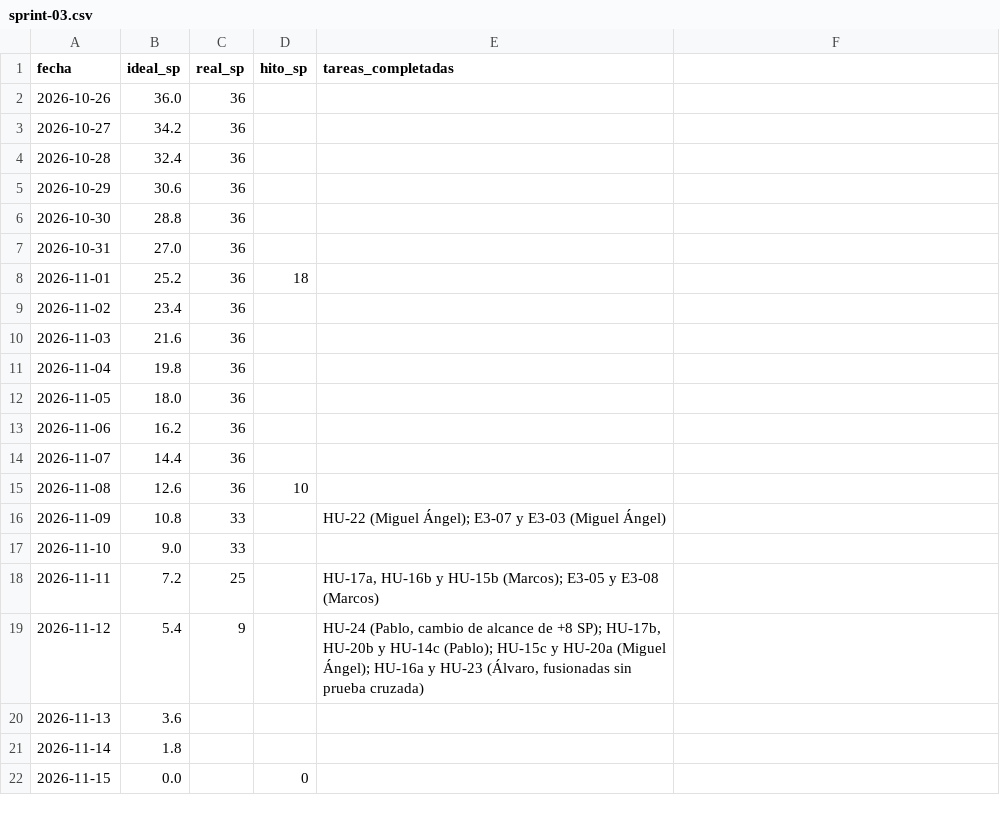
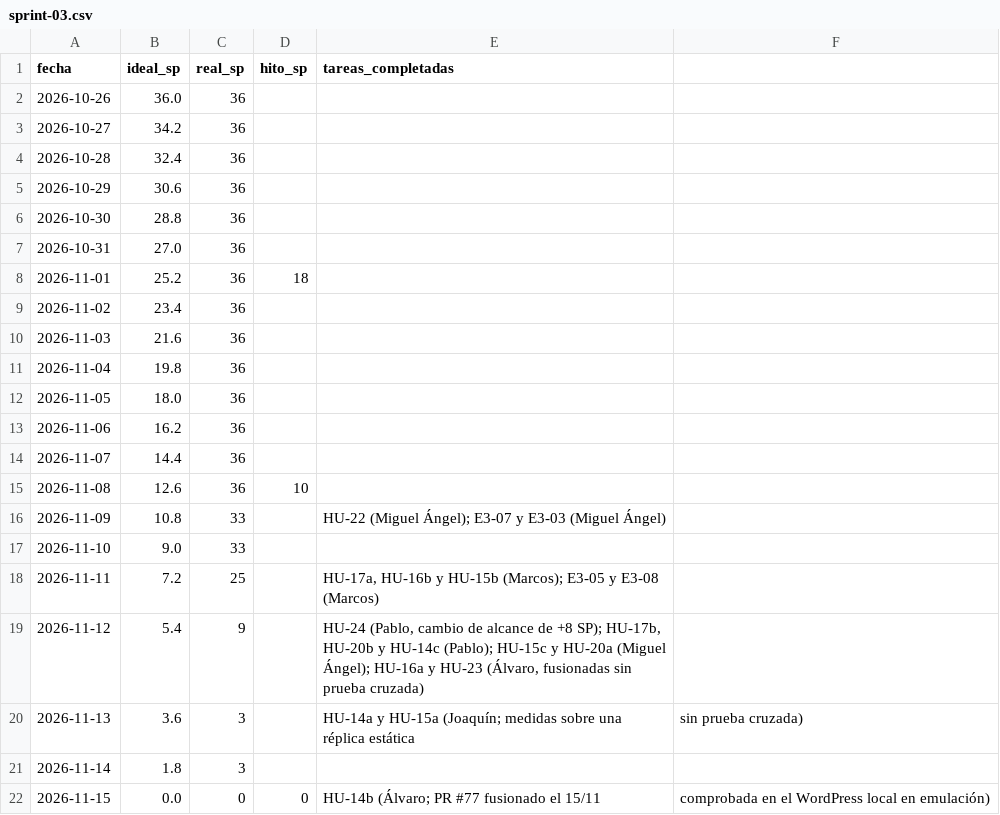
Before and after one commit to pablitoruiizz/proyecto_gsi, a CSV file: docs/scrum/burndown/sprint-03.csv, drawn as a sheet.

```diff
--- a/docs/scrum/burndown/sprint-03.csv
+++ b/docs/scrum/burndown/sprint-03.csv
@@ -19,4 +19,4 @@ fecha,ideal_sp,real_sp,hito_sp,tareas_completadas
 2026-11-12,5.4,9,,"HU-24 (Pablo, cambio de alcance de +8 SP); HU-17b, HU-20b y HU-14c (Pablo); HU-15c y HU-20a (Miguel Ángel); HU-16a y HU-23 (Álvaro, fusionadas sin prueba cruzada)"
-2026-11-13,3.6,,,
-2026-11-14,1.8,,,
-2026-11-15,0.0,,0,
+2026-11-13,3.6,3,,HU-14a y HU-15a (Joaquín; medidas sobre una réplica estática, sin prueba cruzada)
+2026-11-14,1.8,3,,
+2026-11-15,0.0,0,0,HU-14b (Álvaro; PR #77 fusionado el 15/11, comprobada en el WordPress local en emulación)
```
Also changed, not shown: 31 other files.
